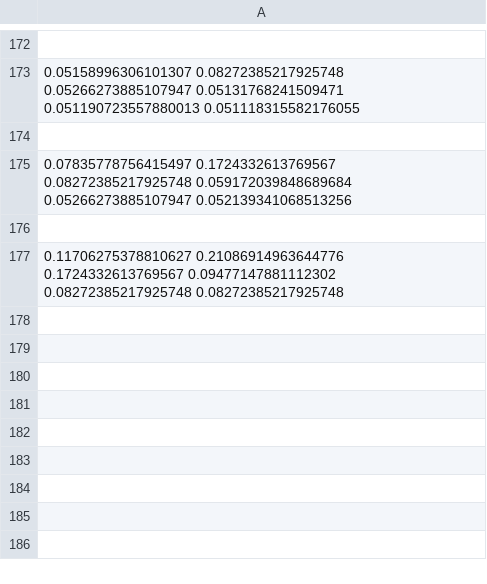
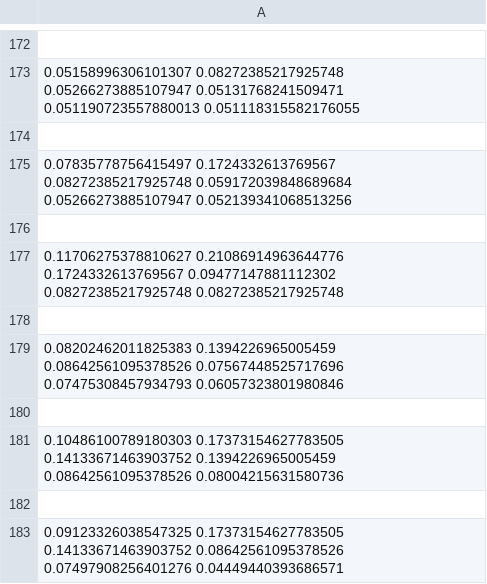
Before and after one commit to BenteCodes/learnedwalking, a CSV file: output/fitness.csv, drawn as a sheet; only a part is shown, gaps mark what is left out.

```diff
--- a/output/fitness.csv
+++ b/output/fitness.csv
@@ -177 +177,7 @@
 0.11706275378810627 0.21086914963644776 0.1724332613769567 0.09477147881112302 0.08272385217925748 0.08272385217925748
+
+0.08202462011825383 0.1394226965005459 0.08642561095378526 0.07567448525717696 0.07475308457934793 0.06057323801980846
+
+0.10486100789180303 0.17373154627783505 0.14133671463903752 0.1394226965005459 0.08642561095378526 0.08004215631580736
+
+0.09123326038547325 0.17373154627783505 0.14133671463903752 0.08642561095378526 0.07497908256401276 0.04449440393686571
```
Also changed, not shown: 7 other files.
